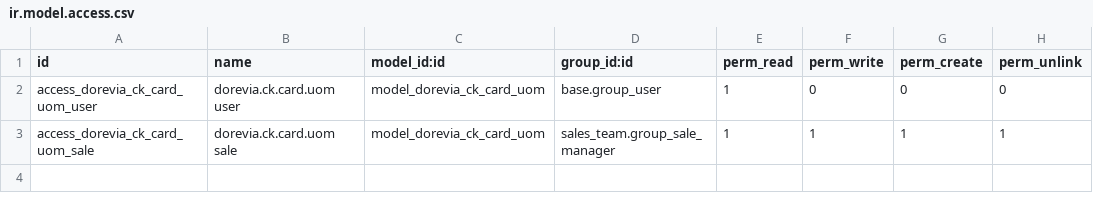
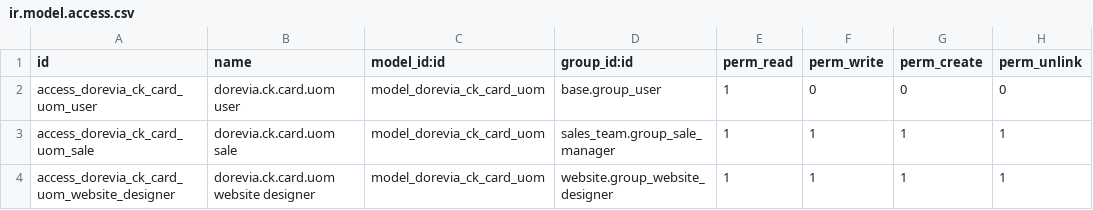
Before and after one commit to doreviateam/odoo19-addons-dorevia, a CSV file: dorevia_ck_marketone_content/security/ir.model.access.csv, drawn as a sheet.

```diff
--- a/dorevia_ck_marketone_content/security/ir.model.access.csv
+++ b/dorevia_ck_marketone_content/security/ir.model.access.csv
@@ -3 +3,2 @@ access_dorevia_ck_card_uom_user,dorevia.ck.card.uom user,model_dorevia_ck_card_u
 access_dorevia_ck_card_uom_sale,dorevia.ck.card.uom sale,model_dorevia_ck_card_uom,sales_team.group_sale_manager,1,1,1,1
+access_dorevia_ck_card_uom_website_designer,dorevia.ck.card.uom website designer,model_dorevia_ck_card_uom,website.group_website_designer,1,1,1,1
```
Also changed, not shown: 6 other files.
